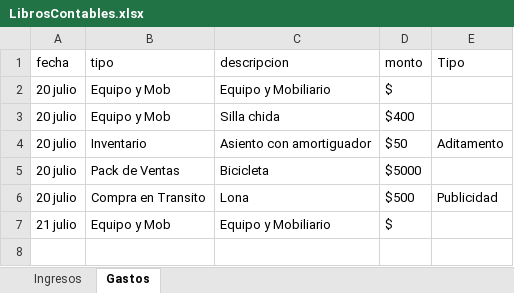
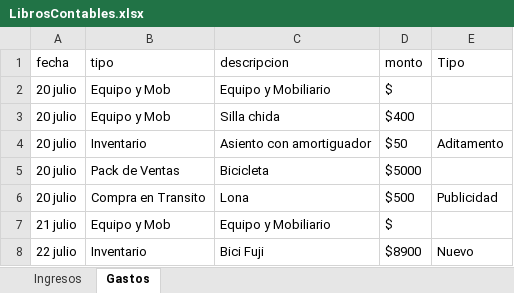
Before and after one commit to Alisbasa/EPIC-MOUNTAIN-SYSTEM, an Excel workbook: JavaApplication19/src/excel/LibrosContables.xlsx, sheet Gastos, drawn as a sheet; values as stored, in another font and other column widths than the file's, no borders; the diff names each change by its address in the sheet, - before the commit and + after, or states it on an @@ line.

```diff
--- a/JavaApplication19/src/excel/LibrosContables.xlsx (sheet Gastos)
+++ b/JavaApplication19/src/excel/LibrosContables.xlsx (sheet Gastos)
+row 8: 22 julio | Inventario | Bici Fuji | $8900 | Nuevo
```
Also changed, not shown: 3 other files.
